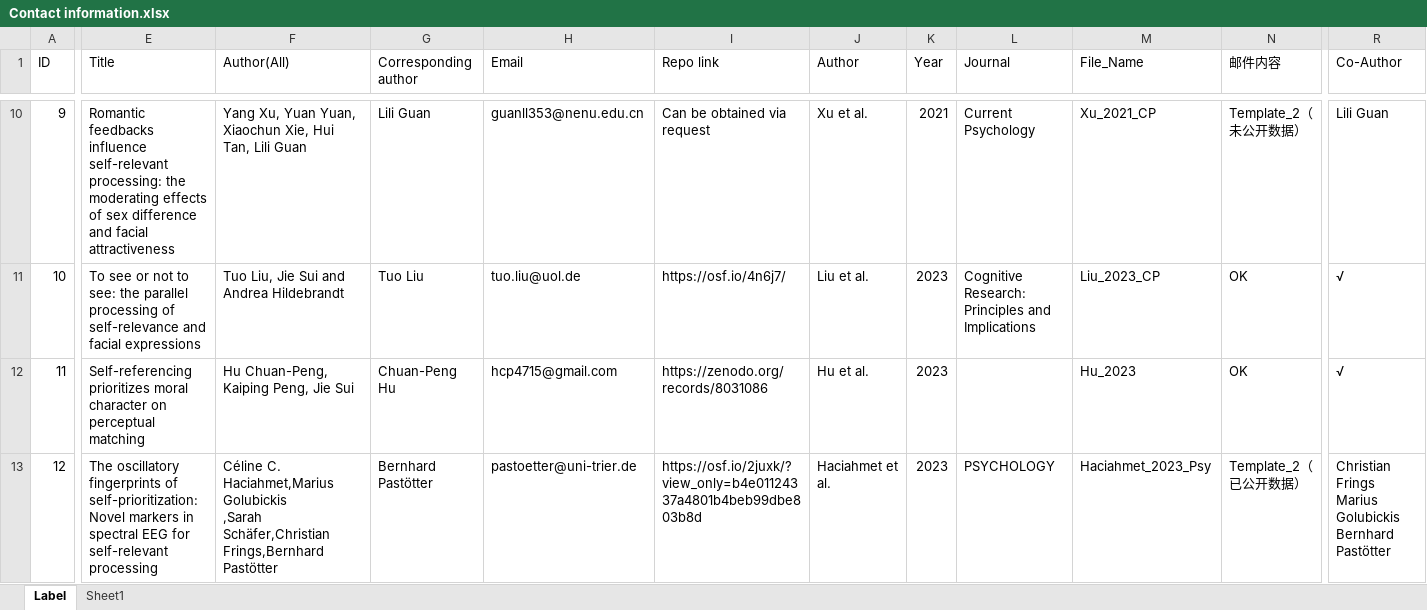
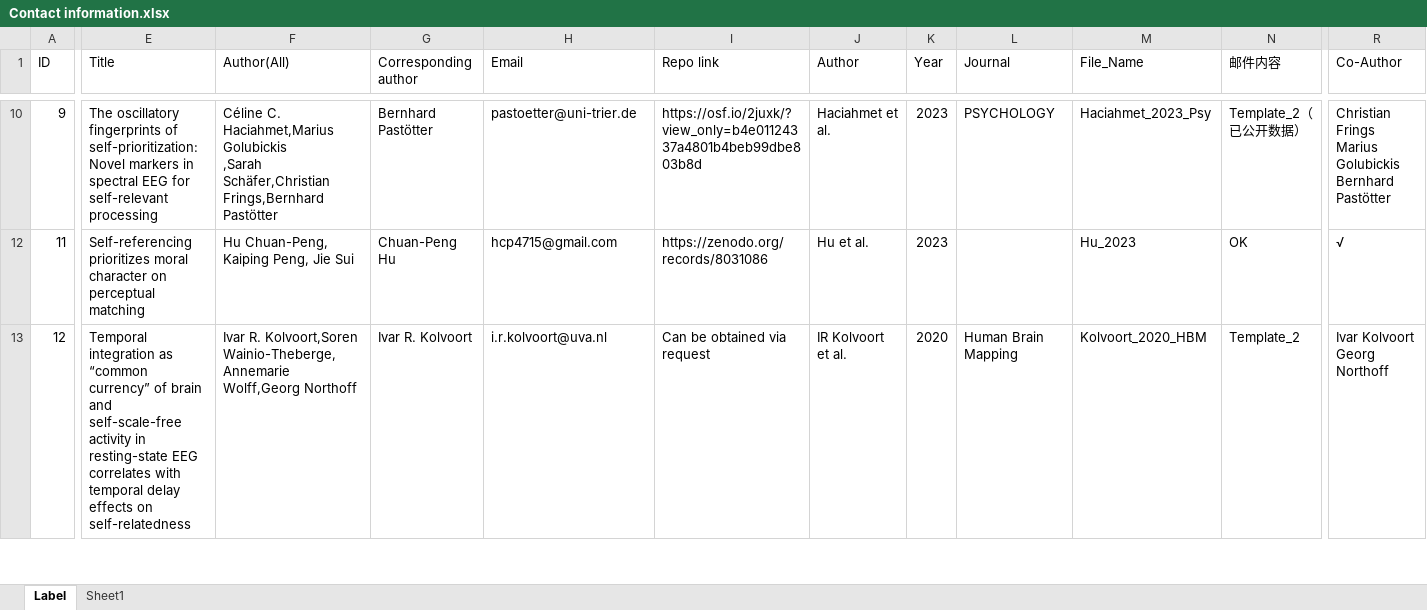
Before and after one commit to WangOldBig/SPE_Database, an Excel workbook: Contact information.xlsx, sheet Label, drawn as a sheet; only a part is shown, gaps mark what is left out; values as stored, in another font and other column widths than the file's, no cell formats; removed rows and columns are numbered as before the commit, all else as after; rows hold the shown columns only; ↵ is a line break in a cell; the diff covers the shown part only; the diff names each change by its address in the sheet, - before the commit and + after, or states it on an @@ line.

```diff
--- a/Contact information.xlsx (sheet Label)
+++ b/Contact information.xlsx (sheet Label)
-E10 (Title): Romantic feedbacks influence self-relevant processing: the moderating effects of sex difference and facial attractiveness
+E10 (Title): The oscillatory fingerprints of self-prioritization: Novel markers in spectral EEG for self-relevant processing
-F10 (Author(All)): Yang Xu, Yuan Yuan, Xiaochun Xie, Hui Tan, Lili Guan
+F10 (Author(All)): Céline C. Haciahmet,Marius Golubickis ↵ ,Sarah Schäfer,Christian Frings,Bernhard Pastötter
-G10 (Corresponding author): Lili Guan
+G10 (Corresponding author): Bernhard Pastötter
-H10 (Email): guanll353@nenu.edu.cn
+H10 (Email): pastoetter@uni-trier.de
-I10 (Repo link): Can be obtained via request
+I10 (Repo link): https://osf.io/2juxk/?view_only=b4e01124337a4801b4beb99dbe803b8d
-J10 (Author): Xu et al.
+J10 (Author): Haciahmet et al.
-K10 (Year): 2021
+K10 (Year): 2023
-L10 (Journal): Current Psychology
+L10 (Journal): PSYCHOLOGY
-M10 (File_Name): Xu_2021_CP
+M10 (File_Name): Haciahmet_2023_Psy
-N10 (邮件内容): Template_2（未公开数据）
+N10 (邮件内容): Template_2（已公开数据）
-R10 (Co-Author): Lili Guan
+R10 (Co-Author): Christian Frings ↵ Marius Golubickis ↵ Bernhard Pastötter
-row 11: 10 | To see or not to see: the parallel processing of self-relevance and facial expressions | Tuo Liu, Jie Sui and Andrea Hildebrandt | Tuo Liu | tuo.liu@uol.de | https://osf.io/4n6j7/ | Liu et al. | 2023 | Cognitive Research: Principles and Implications | Liu_2023_CP | OK | √
-E13 (Title): The oscillatory fingerprints of self-prioritization: Novel markers in spectral EEG for self-relevant processing
+E13 (Title): Temporal integration as “common currency” of brain and self-scale-free activity in resting-state EEG correlates with temporal delay effects on self-relatedness
-F13 (Author(All)): Céline C. Haciahmet,Marius Golubickis ↵ ,Sarah Schäfer,Christian Frings,Bernhard Pastötter
+F13 (Author(All)): Ivar R. Kolvoort,Soren Wainio-Theberge,Annemarie Wolff,Georg Northoff
-G13 (Corresponding author): Bernhard Pastötter
+G13 (Corresponding author): Ivar R. Kolvoort
-H13 (Email): pastoetter@uni-trier.de
+H13 (Email): i.r.kolvoort@uva.nl
-I13 (Repo link): https://osf.io/2juxk/?view_only=b4e01124337a4801b4beb99dbe803b8d
+I13 (Repo link): Can be obtained via request
-J13 (Author): Haciahmet et al.
+J13 (Author): IR Kolvoort et al.
-K13 (Year): 2023
+K13 (Year): 2020
-L13 (Journal): PSYCHOLOGY
+L13 (Journal): Human Brain Mapping
-M13 (File_Name): Haciahmet_2023_Psy
+M13 (File_Name): Kolvoort_2020_HBM
-N13 (邮件内容): Template_2（已公开数据）
+N13 (邮件内容): Template_2
-R13 (Co-Author): Christian Frings ↵ Marius Golubickis ↵ Bernhard Pastötter
+R13 (Co-Author): Ivar Kolvoort ↵ Georg Northoff
```
Also changed, not shown: 5 added rows, 11 removed rows and 239 edited cells elsewhere in this sheet, cell formats, 4 other files.
